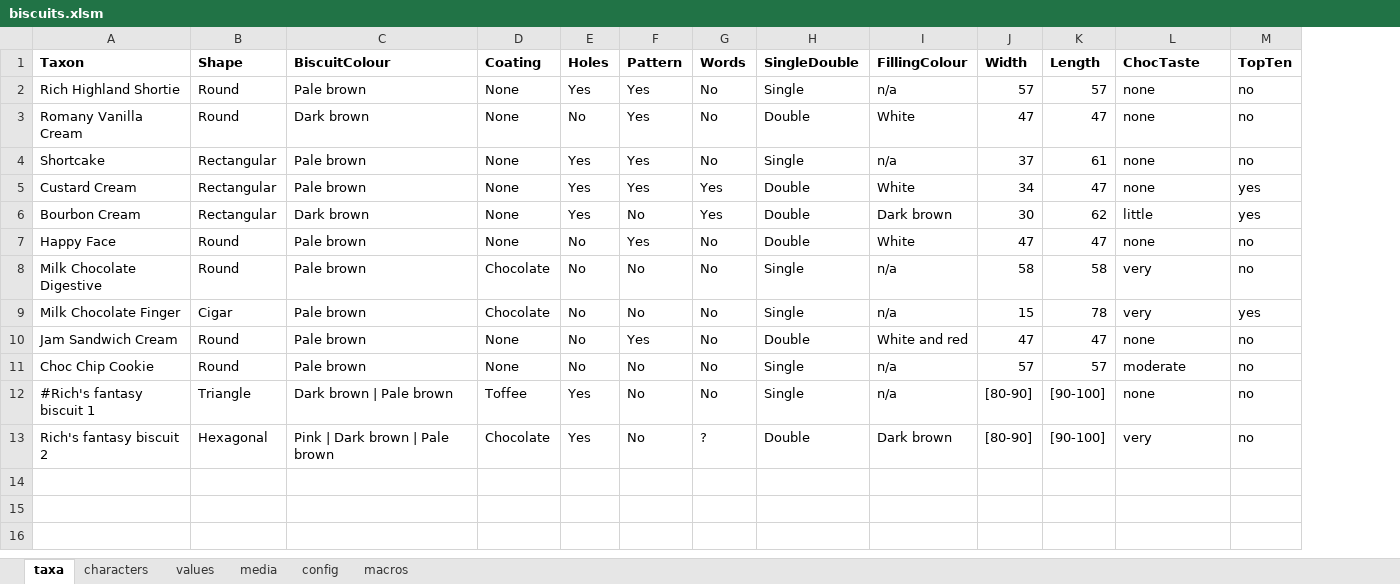
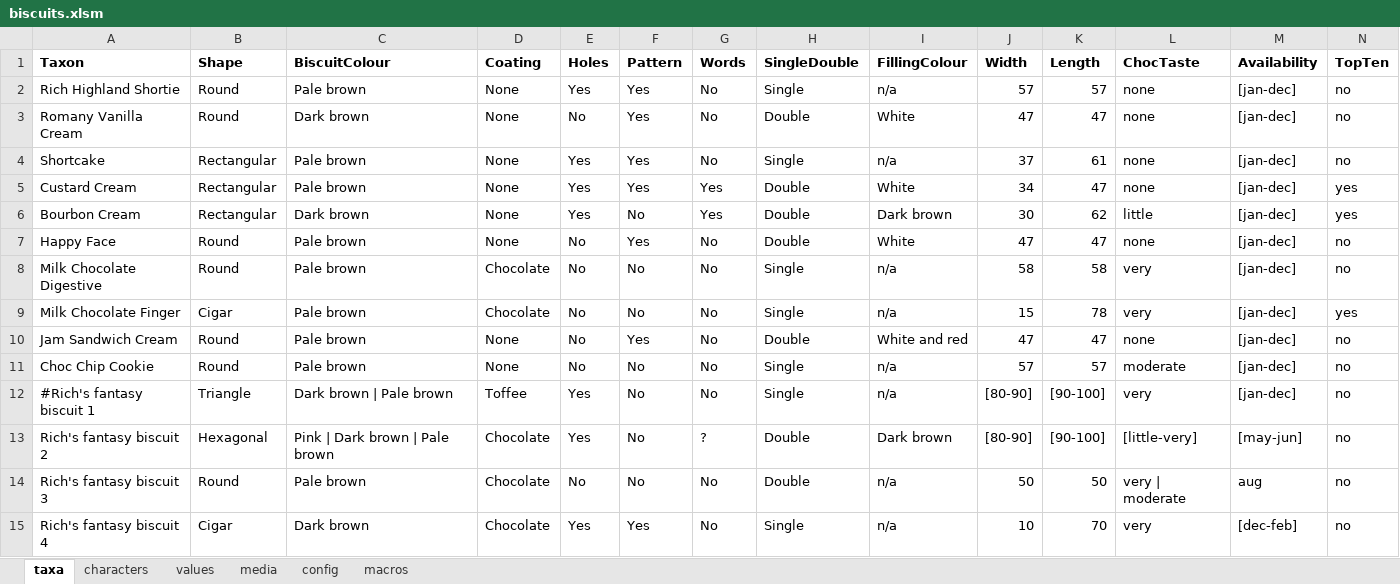
Before and after one commit to FieldStudiesCouncil/tombiovis, an Excel workbook: kb/biscuits/biscuits.xlsm, sheet taxa, drawn as a sheet; values as stored, in another font and other column widths than the file's, no borders; the diff names each change by its address in the sheet, - before the commit and + after, or states it on an @@ line.

```diff
--- a/kb/biscuits/biscuits.xlsm (sheet taxa)
+++ b/kb/biscuits/biscuits.xlsm (sheet taxa)
+column M (Availability), rows 2-13: [jan-dec] | [jan-dec] | [jan-dec] | [jan-dec] | [jan-dec] | [jan-dec] | [jan-dec] | [jan-dec] | [jan-dec] | [jan-dec] | [jan-dec] | [may-jun]
-L12 (ChocTaste): none
+L12 (ChocTaste): very
-L13 (ChocTaste): very
+L13 (ChocTaste): [little-very]
+row 14: Rich's fantasy biscuit 3 | Round | Pale brown | Chocolate | No | No | No | Double | n/a | 50 | 50 | very | moderate | aug | no
+row 15: Rich's fantasy biscuit 4 | Cigar | Dark brown | Chocolate | Yes | Yes | No | Single | n/a | 10 | 70 | very | [dec-feb] | no
```
Also changed, not shown: sheet values, sheet characters, charts or pictures, 5 other files.
